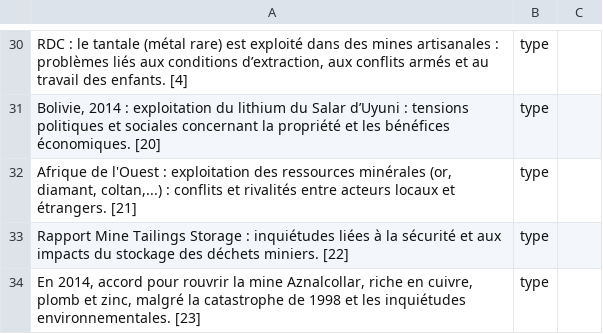
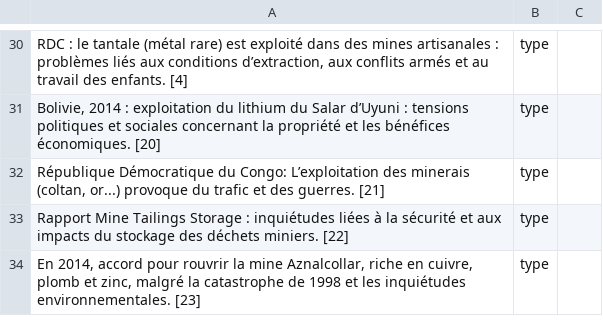
Before and after one commit to inrialearninglab/PhoneImpact, a CSV file: data/csv/malus.csv, drawn as a sheet; only a part is shown, gaps mark what is left out; the diff names each change by its address in the sheet, - before the commit and + after, or states it on an @@ line.

Commit message:
maj des sources des malus

```diff
--- a/data/csv/malus.csv
+++ b/data/csv/malus.csv
-A32: Afrique de l'Ouest : exploitation des ressources minérales (or, diamant, coltan,...) : conflits et rivalités entre acteurs locaux et étrangers. [21]
+A32: République Démocratique du Congo: L’exploitation des minerais (coltan, or...) provoque du trafic et des guerres. [21]
```
Also changed, not shown: 1 other file.
